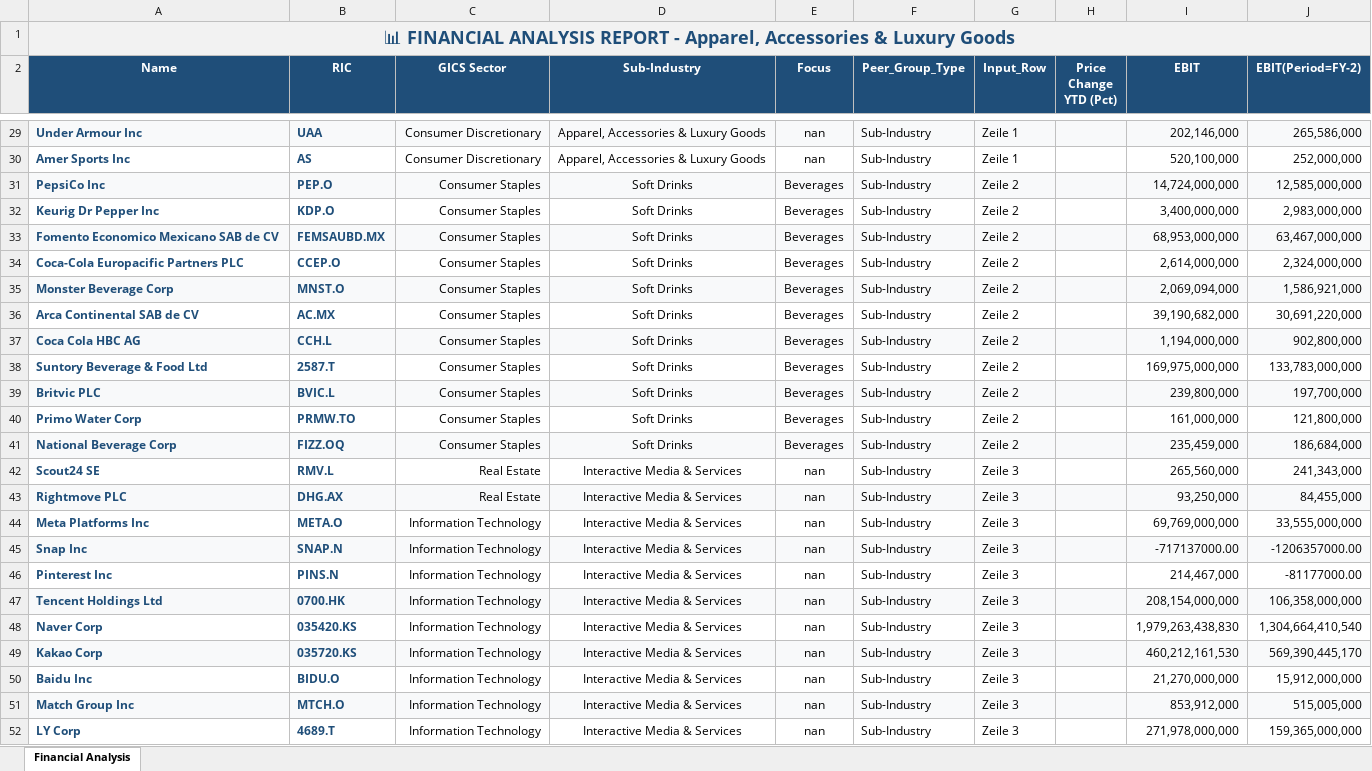
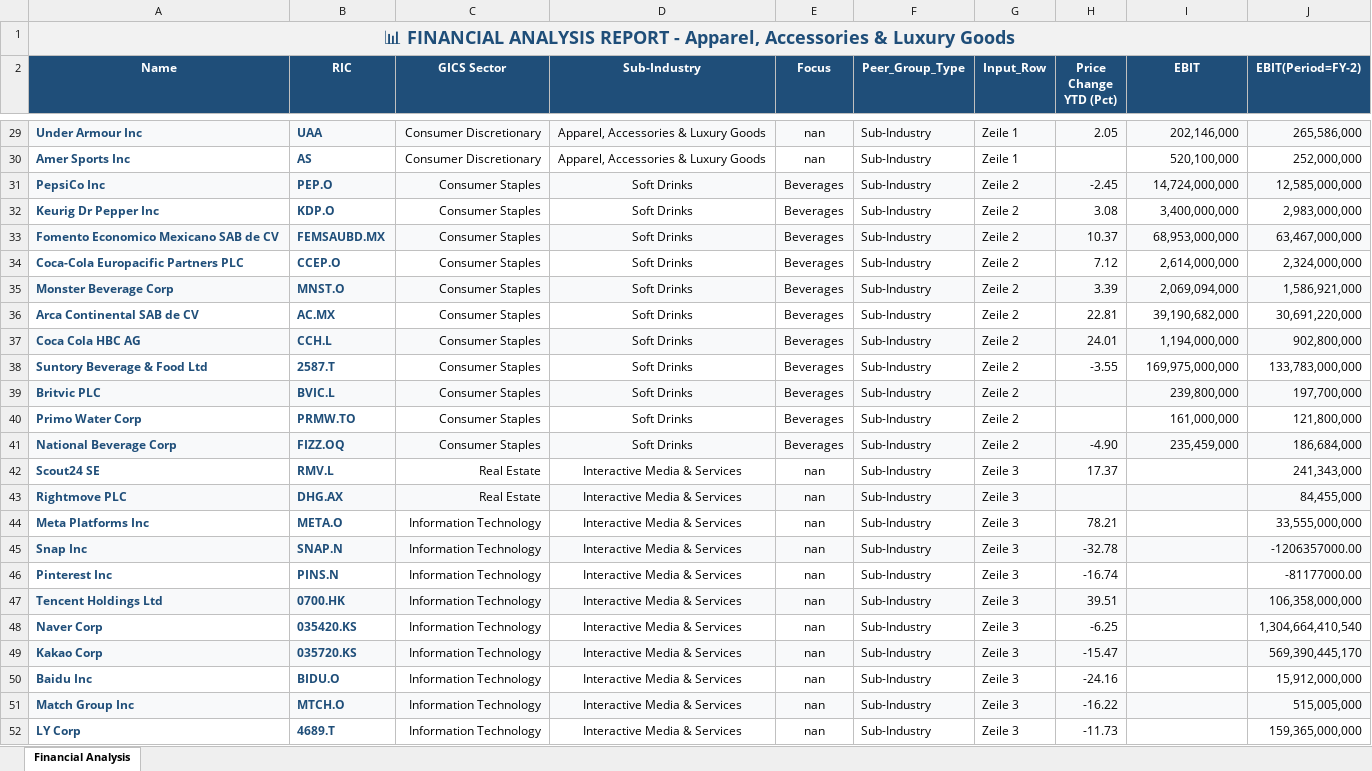
Before and after one commit to Midaspavia/excel_data_script, an Excel workbook: excel_data/output.xlsx, sheet Financial Analysis, drawn as a sheet; only a part is shown, gaps mark what is left out; values as stored, in another font and other column widths than the file's, no borders; the diff covers the shown part only; the diff names each change by its address in the sheet, - before the commit and + after, or states it on an @@ line.

```diff
--- a/excel_data/output.xlsx (sheet Financial Analysis)
+++ b/excel_data/output.xlsx (sheet Financial Analysis)
-H29 (Price Change YTD (Pct)): (empty)
+H29 (Price Change YTD (Pct)): 2.05
-H31 (Price Change YTD (Pct)): (empty)
+H31 (Price Change YTD (Pct)): -2.45
-H32 (Price Change YTD (Pct)): (empty)
+H32 (Price Change YTD (Pct)): 3.08
-H33 (Price Change YTD (Pct)): (empty)
+H33 (Price Change YTD (Pct)): 10.37
-H34 (Price Change YTD (Pct)): (empty)
+H34 (Price Change YTD (Pct)): 7.12
-H35 (Price Change YTD (Pct)): (empty)
+H35 (Price Change YTD (Pct)): 3.39
-H36 (Price Change YTD (Pct)): (empty)
+H36 (Price Change YTD (Pct)): 22.81
-H37 (Price Change YTD (Pct)): (empty)
+H37 (Price Change YTD (Pct)): 24.01
-H38 (Price Change YTD (Pct)): (empty)
+H38 (Price Change YTD (Pct)): -3.55
-H41 (Price Change YTD (Pct)): (empty)
+H41 (Price Change YTD (Pct)): -4.90
-H42 (Price Change YTD (Pct)): (empty)
+H42 (Price Change YTD (Pct)): 17.37
-I42 (EBIT): 265,560,000
+I42 (EBIT): (empty)
-I43 (EBIT): 93,250,000
+I43 (EBIT): (empty)
-H44 (Price Change YTD (Pct)): (empty)
+H44 (Price Change YTD (Pct)): 78.21
-I44 (EBIT): 69,769,000,000
+I44 (EBIT): (empty)
-H45 (Price Change YTD (Pct)): (empty)
+H45 (Price Change YTD (Pct)): -32.78
-I45 (EBIT): -717137000.00
+I45 (EBIT): (empty)
-H46 (Price Change YTD (Pct)): (empty)
+H46 (Price Change YTD (Pct)): -16.74
-I46 (EBIT): 214,467,000
+I46 (EBIT): (empty)
-H47 (Price Change YTD (Pct)): (empty)
+H47 (Price Change YTD (Pct)): 39.51
-I47 (EBIT): 208,154,000,000
+I47 (EBIT): (empty)
-H48 (Price Change YTD (Pct)): (empty)
+H48 (Price Change YTD (Pct)): -6.25
-I48 (EBIT): 1,979,263,438,830
+I48 (EBIT): (empty)
-H49 (Price Change YTD (Pct)): (empty)
+H49 (Price Change YTD (Pct)): -15.47
-I49 (EBIT): 460,212,161,530
+I49 (EBIT): (empty)
-H50 (Price Change YTD (Pct)): (empty)
+H50 (Price Change YTD (Pct)): -24.16
-I50 (EBIT): 21,270,000,000
+I50 (EBIT): (empty)
-H51 (Price Change YTD (Pct)): (empty)
+H51 (Price Change YTD (Pct)): -16.22
-I51 (EBIT): 853,912,000
+I51 (EBIT): (empty)
-H52 (Price Change YTD (Pct)): (empty)
+H52 (Price Change YTD (Pct)): -11.73
-I52 (EBIT): 271,978,000,000
+I52 (EBIT): (empty)
```
Also changed, not shown: 2 added rows, 2 removed rows and 43 edited cells elsewhere in this sheet, 3 other files.
